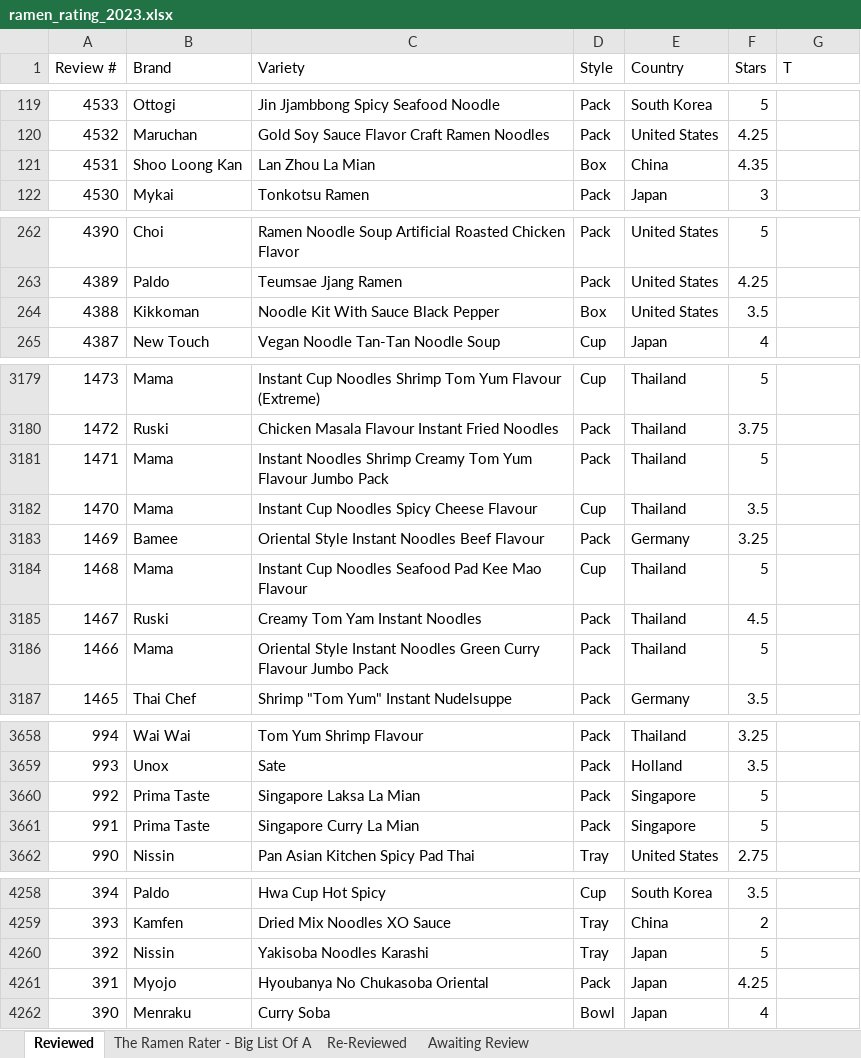
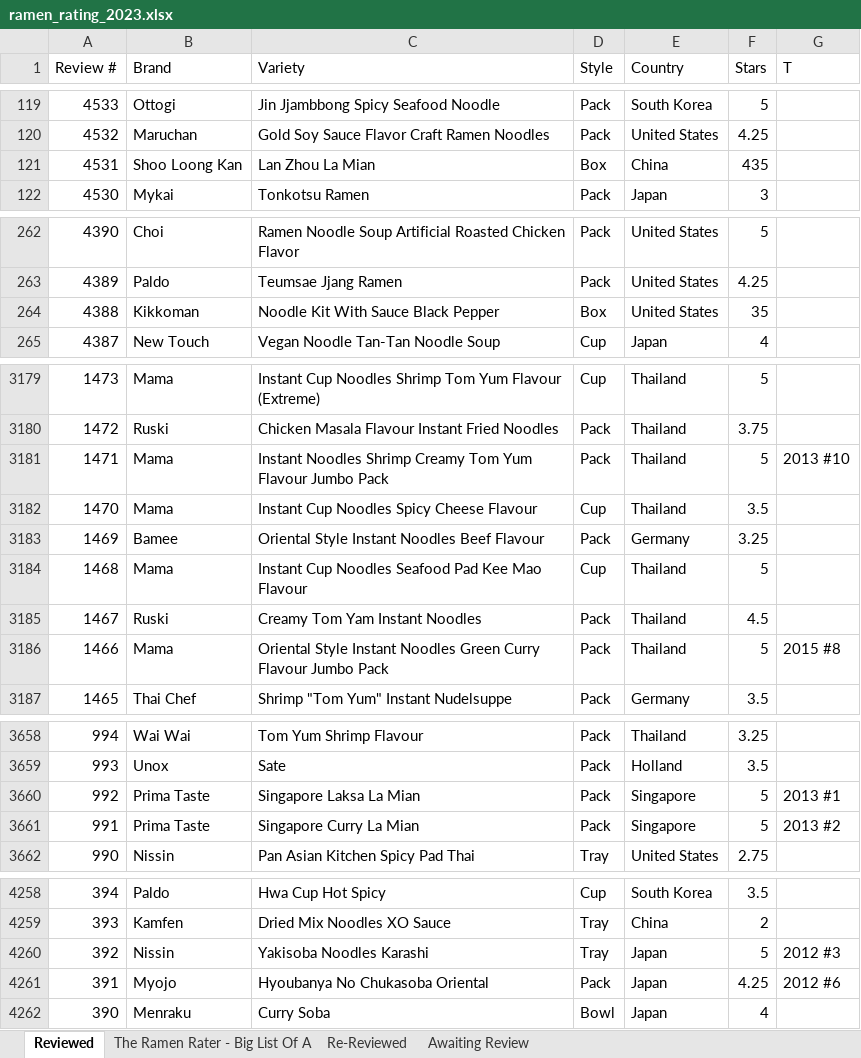
Before and after one commit to tantlu/ramen_rating_2024, an Excel workbook: ramen_rating_2023.xlsx, sheet Reviewed, drawn as a sheet; only a part is shown, gaps mark what is left out; values as stored, in another font and other column widths than the file's, no cell formats; the diff covers the shown part only; the diff names each change by its address in the sheet, - before the commit and + after, or states it on an @@ line.

```diff
--- a/ramen_rating_2023.xlsx (sheet Reviewed)
+++ b/ramen_rating_2023.xlsx (sheet Reviewed)
-F121 (Stars): 4.35
+F121 (Stars): 435
-F264 (Stars): 3.5
+F264 (Stars): 35
-G3181 (T): (empty)
+G3181 (T): 2013 #10
-G3186 (T): (empty)
+G3186 (T): 2015 #8
-G3660 (T): (empty)
+G3660 (T): 2013 #1
-G3661 (T): (empty)
+G3661 (T): 2013 #2
-G4260 (T): (empty)
+G4260 (T): 2012 #3
-G4261 (T): (empty)
+G4261 (T): 2012 #6
```
Also changed, not shown: 31 edited cells elsewhere in this sheet, sheet The Ramen Rater - Big List Of A, cell formats, 2 other files.
